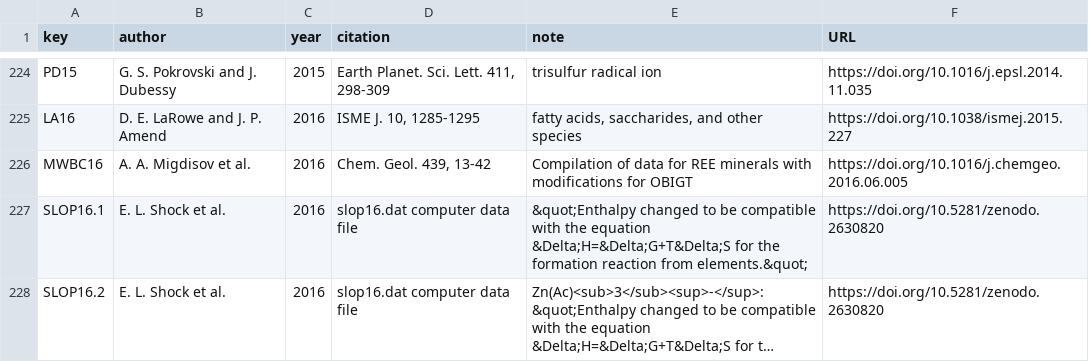
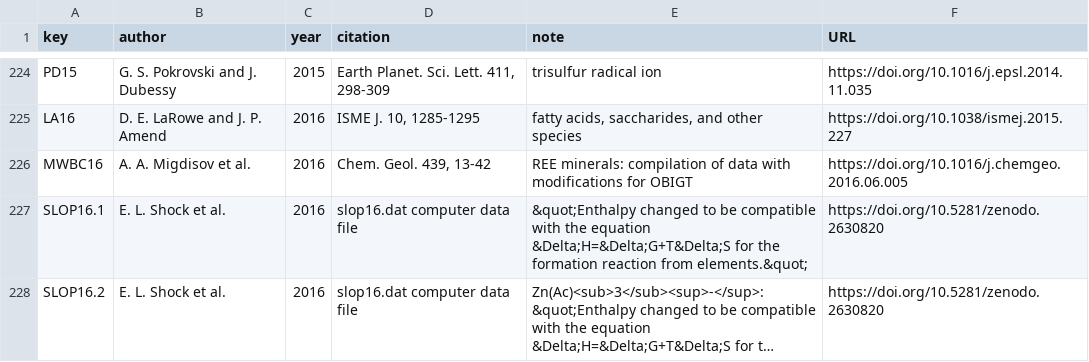
Before and after one commit to r-forge/chnosz, a CSV file: pkg/CHNOSZ/inst/extdata/thermo/refs.csv, drawn as a sheet; only a part is shown, gaps mark what is left out; long unchanged cells end in ….

```diff
--- a/pkg/CHNOSZ/inst/extdata/thermo/refs.csv
+++ b/pkg/CHNOSZ/inst/extdata/thermo/refs.csv
@@ -225,3 +225,3 @@ PD15,"G. S. Pokrovski and J. Dubessy",2015,"Earth Planet. Sci. Lett. 411, 298-30
 LA16,"D. E. LaRowe and J. P. Amend",2016,"ISME J. 10, 1285-1295","fatty acids, saccharides, and other species",https://doi.org/10.1038/ismej.2015.227
-MWBC16,"A. A. Migdisov et al.",2016,"Chem. Geol. 439, 13-42","Compilation of data for REE minerals with modifications for OBIGT",https://doi.org/10.1016/j.chemgeo.2016.06.005
+MWBC16,"A. A. Migdisov et al.",2016,"Chem. Geol. 439, 13-42","REE minerals: compilation of data with modifications for OBIGT",https://doi.org/10.1016/j.chemgeo.2016.06.005
 SLOP16.1,"E. L. Shock et al.",2016,"slop16.dat computer data file","&quot;Enthalpy changed to be compatible with the equation &Delta;H=&Delta;G+T&Delta;S for the formation reaction from elements.&quot;",https://doi.org/10.5281/zenodo.2630820
```
Also changed, not shown: pkg/CHNOSZ/inst/extdata/misc/OBIGT_check.csv, 7 other files.
